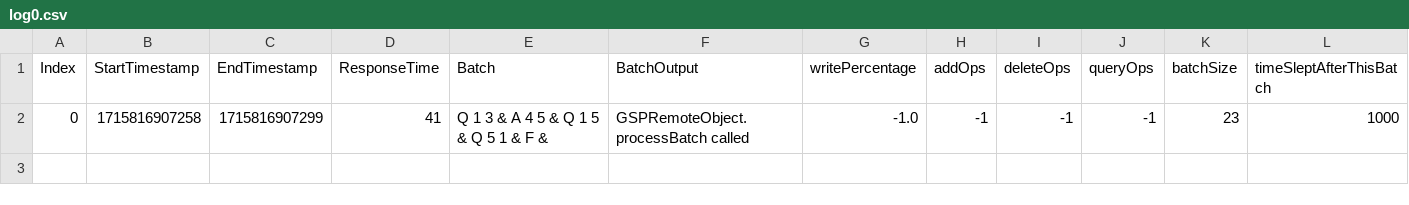
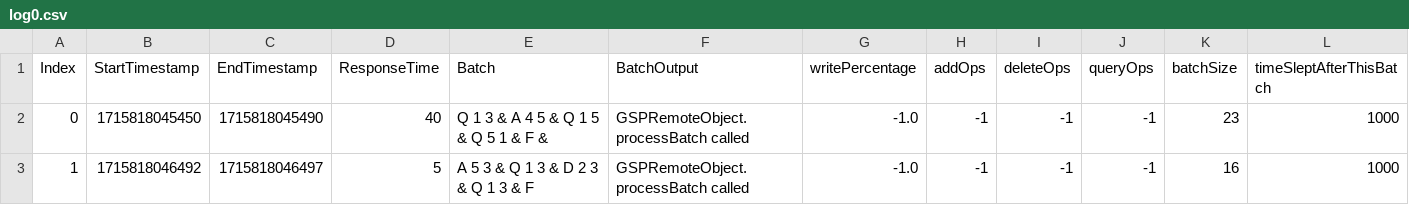
Before and after one commit to Mahmoud-Moh/Graph-Shortest-Path-Distributed, a CSV file: experiment C - scripted/log0.csv, drawn as a sheet.

```diff
--- a/experiment C - scripted/log0.csv
+++ b/experiment C - scripted/log0.csv
@@ -1,2 +1,3 @@
 Index, StartTimestamp, EndTimestamp, ResponseTime, Batch, BatchOutput, writePercentage, addOps, deleteOps, queryOps, batchSize, timeSleptAfterThisBatch
-0, 1715816907258, 1715816907299, 41, Q 1 3 & A 4 5 & Q 1 5 & Q 5 1 & F & , GSPRemoteObject.processBatch called, -1.0, -1, -1, -1, 23, 1000
+0, 1715818045450, 1715818045490, 40, Q 1 3 & A 4 5 & Q 1 5 & Q 5 1 & F & , GSPRemoteObject.processBatch called, -1.0, -1, -1, -1, 23, 1000
+1, 1715818046492, 1715818046497, 5, A 5 3 & Q 1 3 & D 2 3 & Q 1 3 & F, GSPRemoteObject.processBatch called, -1.0, -1, -1, -1, 16, 1000
```
Also changed, not shown: 8 other files.
